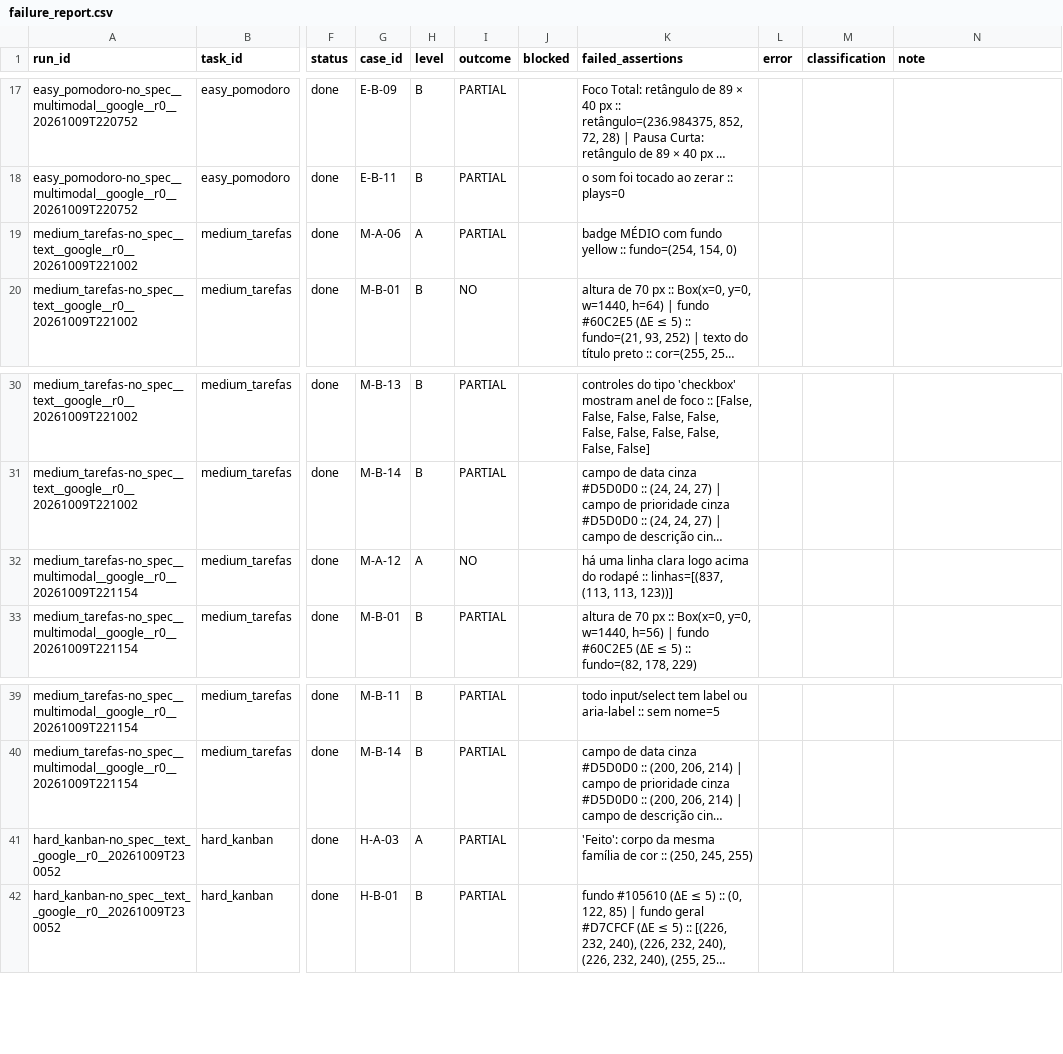
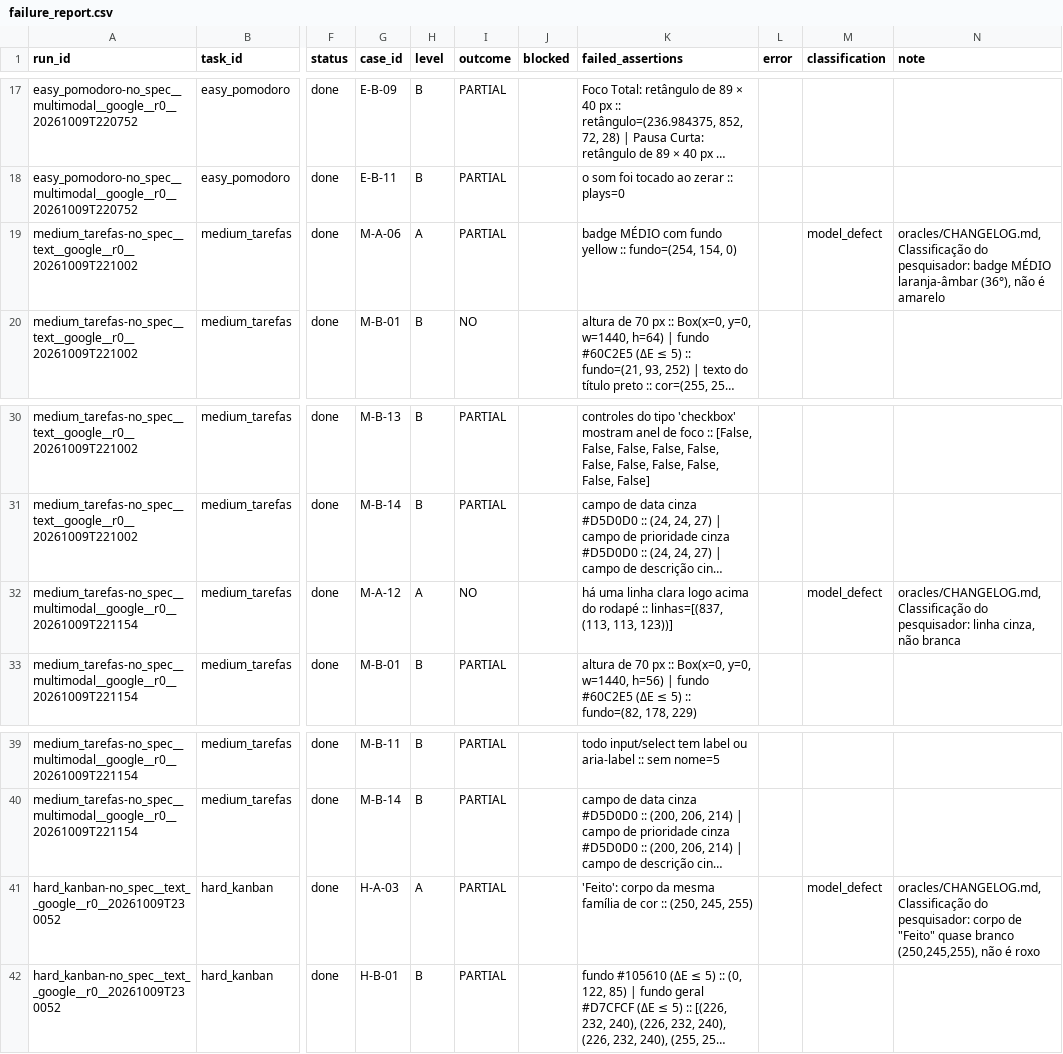
Before and after one commit to brennotc/SPEC-UI, a CSV file: docs/pilot-1/failure_report.csv, drawn as a sheet; only a part is shown, gaps mark what is left out; long unchanged cells end in …; the diff names each change by its address in the sheet, - before the commit and + after, or states it on an @@ line.

```diff
--- a/docs/pilot-1/failure_report.csv
+++ b/docs/pilot-1/failure_report.csv
-M19 (classification): (empty)
+M19 (classification): model_defect
-N19 (note): (empty)
+N19 (note): oracles/CHANGELOG.md, Classificação do pesquisador: badge MÉDIO laranja-âmbar (36°), não é amarelo
-M32 (classification): (empty)
+M32 (classification): model_defect
-N32 (note): (empty)
+N32 (note): oracles/CHANGELOG.md, Classificação do pesquisador: linha cinza, não branca
-M41 (classification): (empty)
+M41 (classification): model_defect
-N41 (note): (empty)
+N41 (note): oracles/CHANGELOG.md, Classificação do pesquisador: corpo de "Feito" quase branco (250,245,255), não é roxo
```
Also changed, not shown: 1 other file.
